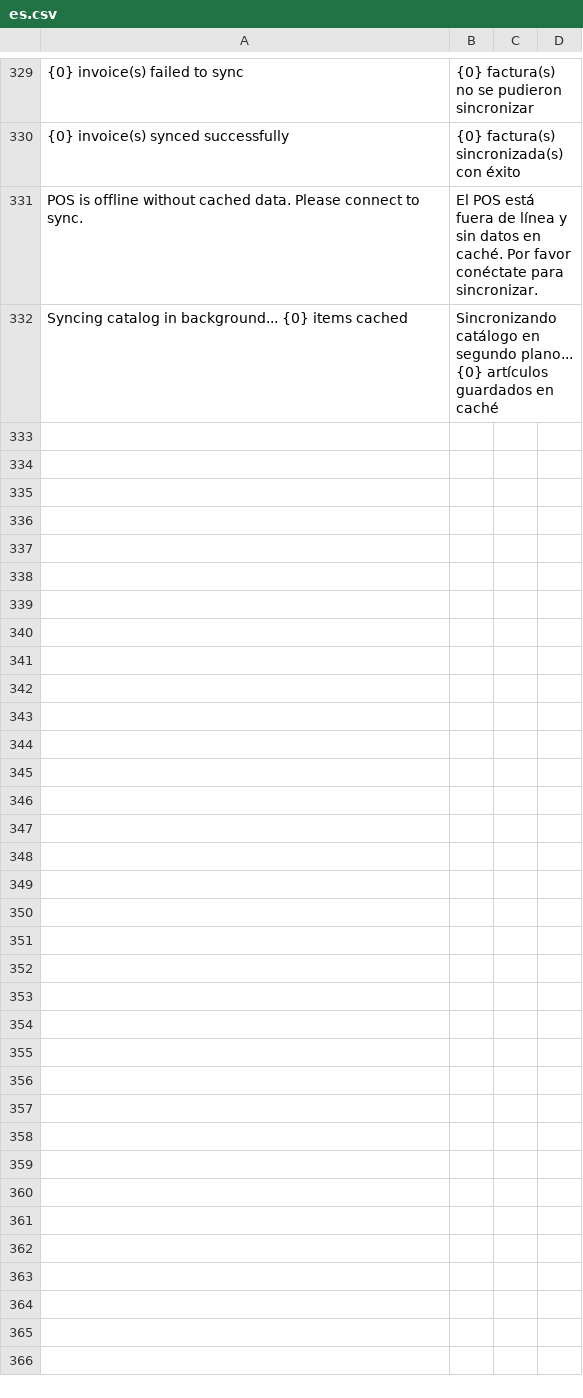
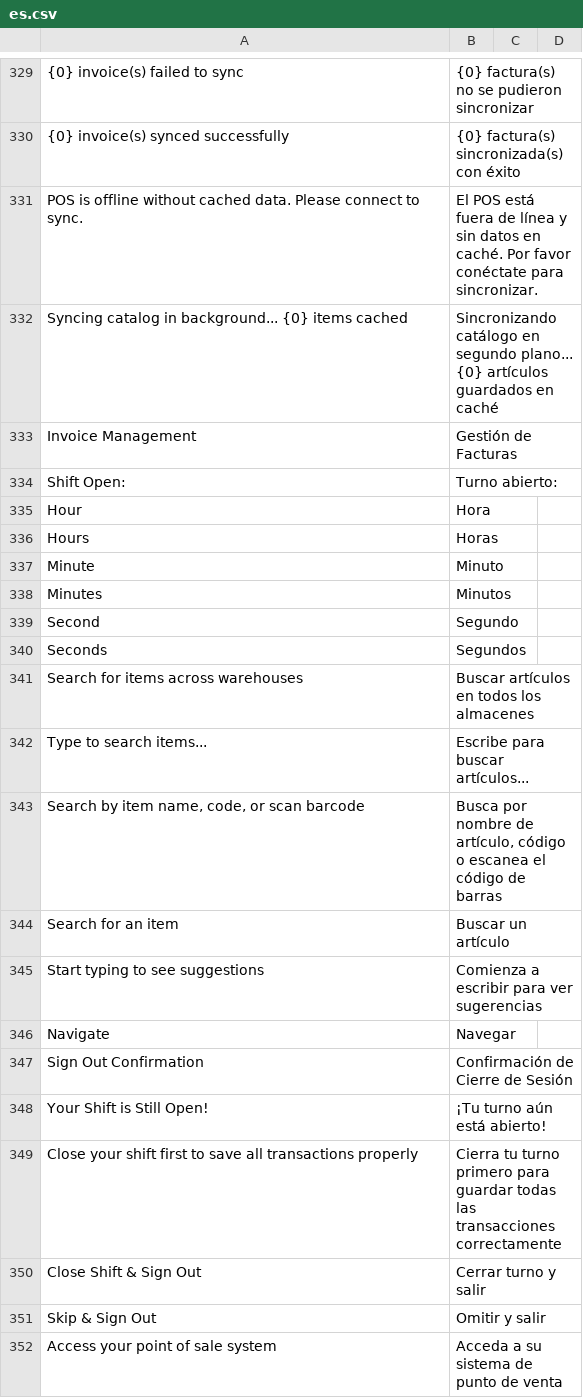
Before and after one commit to ggarciacruz/pos_next, a CSV file: pos_next/translations/es.csv, drawn as a sheet; only a part is shown, gaps mark what is left out; the diff covers the shown part only.

Commit message:
translate: add missing translations for search, login, shift and sign out

```diff
--- a/pos_next/translations/es.csv
+++ b/pos_next/translations/es.csv
@@ -332 +332,21 @@
 "Syncing catalog in background... {0} items cached","Sincronizando catálogo en segundo plano... {0} artículos guardados en caché",""
+"Invoice Management","Gestión de Facturas",""
+"Shift Open:","Turno abierto:",""
+"Hour","Hora",""
+"Hours","Horas",""
+"Minute","Minuto",""
+"Minutes","Minutos",""
+"Second","Segundo",""
+"Seconds","Segundos",""
+"Search for items across warehouses","Buscar artículos en todos los almacenes",""
+"Type to search items...","Escribe para buscar artículos...",""
+"Search by item name, code, or scan barcode","Busca por nombre de artículo, código o escanea el código de barras",""
+"Search for an item","Buscar un artículo",""
+"Start typing to see suggestions","Comienza a escribir para ver sugerencias",""
+"Navigate","Navegar",""
+"Sign Out Confirmation","Confirmación de Cierre de Sesión",""
+"Your Shift is Still Open!","¡Tu turno aún está abierto!",""
+"Close your shift first to save all transactions properly","Cierra tu turno primero para guardar todas las transacciones correctamente",""
+"Close Shift & Sign Out","Cerrar turno y salir",""
+"Skip & Sign Out","Omitir y salir",""
+"Access your point of sale system","Acceda a su sistema de punto de venta",""
```
Also changed, not shown: 10 added rows elsewhere in this file.
